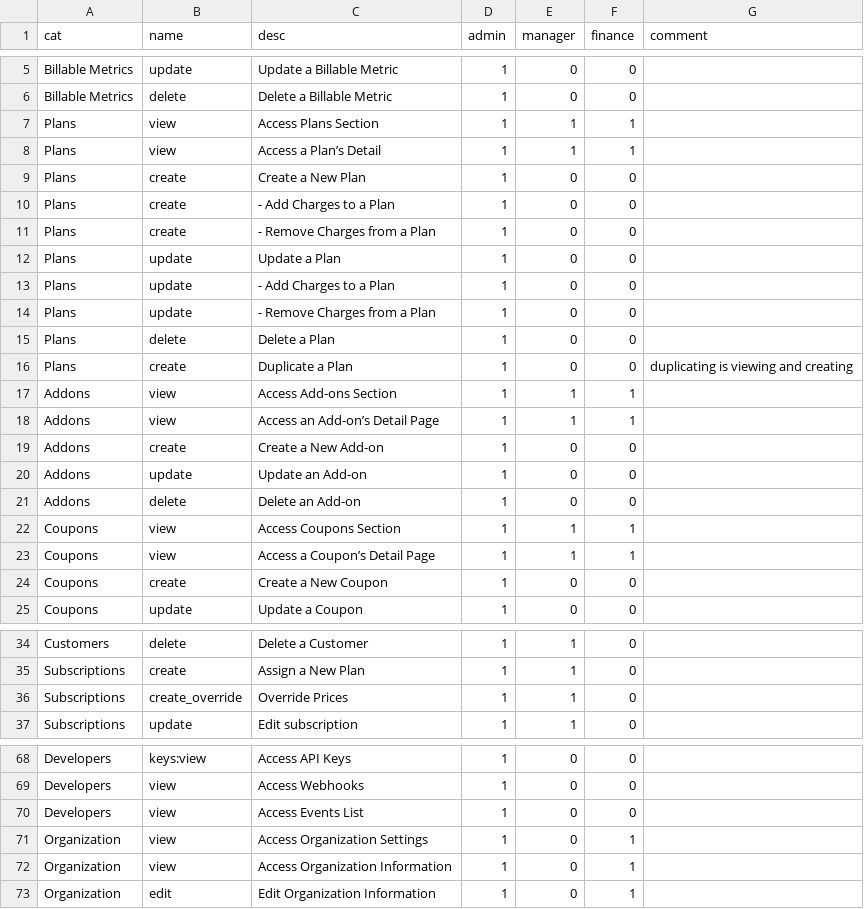
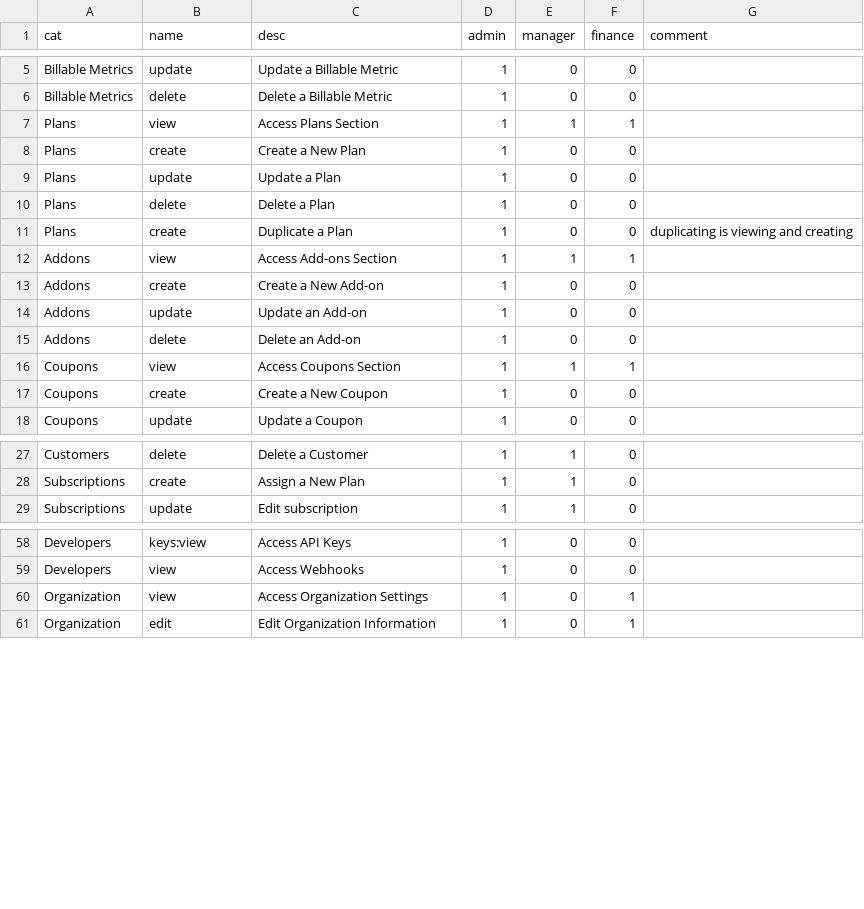
Before and after one commit to cstar/lago-api, a CSV file: app/config/permissions/permissions.csv, drawn as a sheet; only a part is shown, gaps mark what is left out; the diff covers the shown part only; the diff names each change by its address in the sheet, - before the commit and + after, or states it on an @@ line.

Commit message:
update permissions definition

```diff
--- a/app/config/permissions/permissions.csv
+++ b/app/config/permissions/permissions.csv
-row 8: Plans | view | Access a Plan’s Detail | 1 | 1 | 1
-row 10: Plans | create | - Add Charges to a Plan | 1 | 0 | 0
-row 11: Plans | create | - Remove Charges from a Plan | 1 | 0 | 0
-row 13: Plans | update | - Add Charges to a Plan | 1 | 0 | 0
-row 14: Plans | update | - Remove Charges from a Plan | 1 | 0 | 0
-row 18: Addons | view | Access an Add-on’s Detail Page | 1 | 1 | 1
-row 23: Coupons | view | Access a Coupon’s Detail Page | 1 | 1 | 1
-row 36: Subscriptions | create_override | Override Prices | 1 | 1 | 0
-row 70: Developers | view | Access Events List | 1 | 0 | 0
-row 72: Organization | view | Access Organization Information | 1 | 0 | 1
```
Also changed, not shown: 2 removed rows and 3 edited cells elsewhere in this file, 3 other files.
